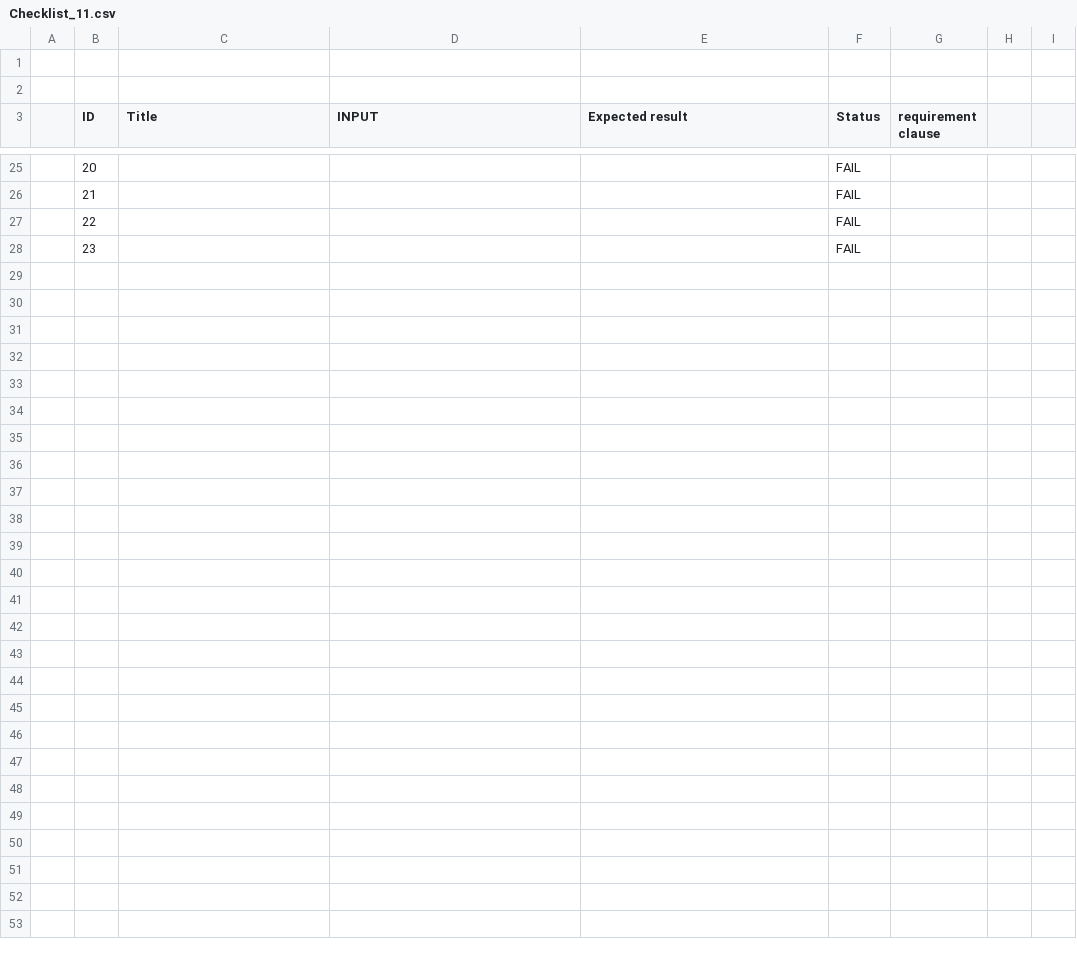
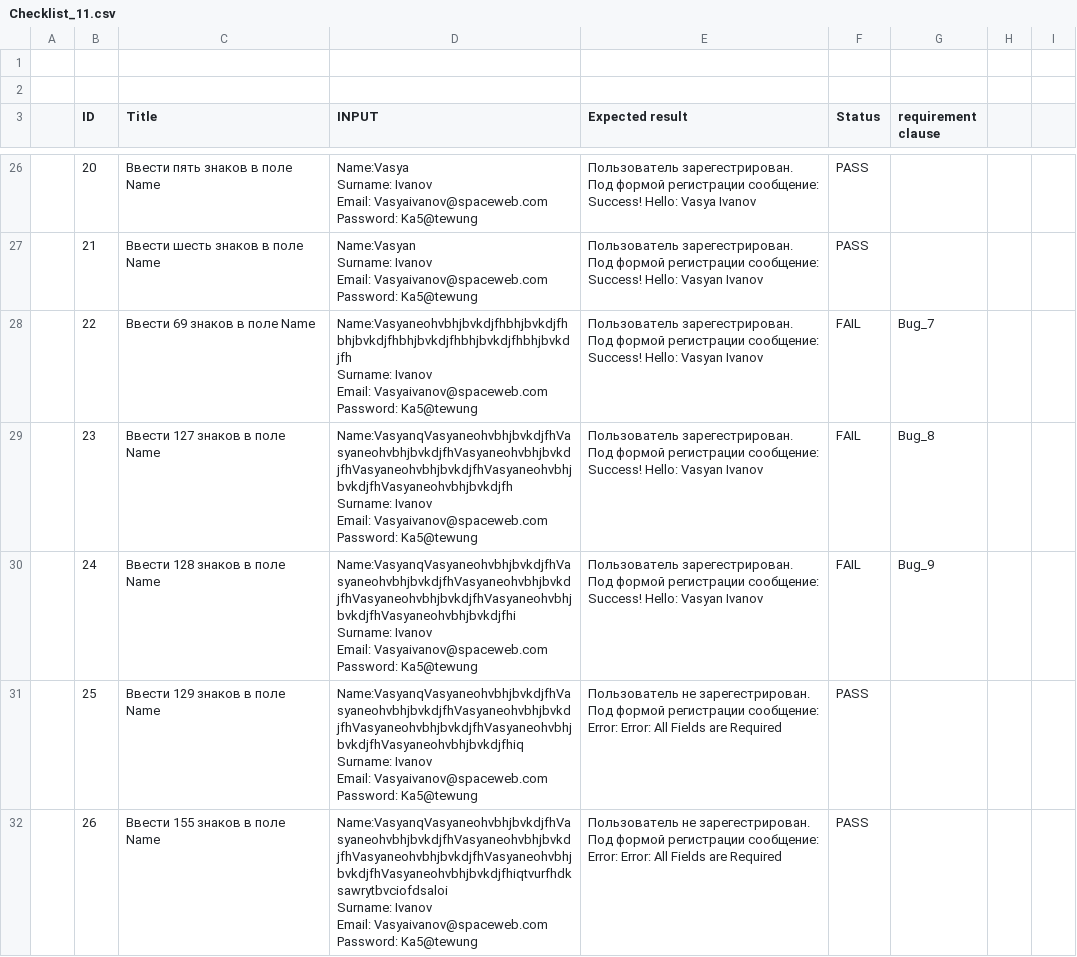
Before and after one commit to gogvyatkin/Group_27, a CSV file: CheckLists/Checklist_11.csv, drawn as a sheet; only a part is shown, gaps mark what is left out; addresses are those after the commit; ↵ is a line break in a cell; the diff covers the shown part only; the diff names each change by its address in the sheet, - before the commit and + after, or states it on an @@ line.

```diff
--- a/CheckLists/Checklist_11.csv
+++ b/CheckLists/Checklist_11.csv
-C26 (Title): (empty)
+C26 (Title): Ввести пять знаков в поле Name
-D26 (INPUT): (empty)
+D26 (INPUT): Name:Vasya ↵ Surname: Ivanov ↵ Email: Vasyaivanov@spaceweb.com ↵ Password: Ka5@tewung
-E26 (Expected result): (empty)
+E26 (Expected result): Пользователь зарегестрирован. Под формой регистрации сообщение: Success! Hello: Vasya Ivanov
-F26:F27 (Status): FAIL
+F26:F27 (Status): PASS
-C27 (Title): (empty)
+C27 (Title): Ввести шесть знаков в поле Name
-D27 (INPUT): (empty)
+D27 (INPUT): Name:Vasyan ↵ Surname: Ivanov ↵ Email: Vasyaivanov@spaceweb.com ↵ Password: Ka5@tewung
-E27:E29 (Expected result): (empty)
+E27:E29 (Expected result): Пользователь зарегестрирован. Под формой регистрации сообщение: Success! Hello: Vasyan Ivanov
-C28 (Title): (empty)
+C28 (Title): Ввести 69 знаков в поле Name
-D28 (INPUT): (empty)
+D28 (INPUT): Name:Vasyaneohvbhjbvkdjfhbhjbvkdjfhbhjbvkdjfhbhjbvkdjfhbhjbvkdjfhbhjbvkdjfh ↵ Surname: Ivanov ↵ Email: Vasyaivanov@spaceweb.com ↵ Password: Ka5@tewung
-G28 (requirement clause): (empty)
+G28 (requirement clause): Bug_7
-C29 (Title): (empty)
+C29 (Title): Ввести 127 знаков в поле Name
-D29 (INPUT): (empty)
+D29 (INPUT): Name:VasyanqVasyaneohvbhjbvkdjfhVasyaneohvbhjbvkdjfhVasyaneohvbhjbvkdjfhVasyaneohvbhjbvkdjfhVasyaneohvbhjbvkdjfhVasyaneohvbhjbvkdjfh ↵ Surname: Ivanov ↵ Email: Vasyaivanov@spaceweb.com ↵ Password: Ka5@tewung
-G29 (requirement clause): (empty)
+G29 (requirement clause): Bug_8
+row 30:  | 24 | Ввести 128 знаков в поле Name | Name:VasyanqVasyaneohvbhjbvkdjfhVasyaneohvbhjbvkdjfhVasyaneohvbhjbvkdjfhVasyaneohvbhjbvkdjfhVasyaneohvbhjbvkdjfhVasyaneohvbhjbvkdjfhi ↵ Surname: Ivanov ↵ Email: Vasyaivanov@spaceweb.com ↵ Password: Ka5@tewung | Пользователь зарегестрирован. Под формой регистрации сообщение: Success! Hello: Vasyan Ivanov | FAIL | Bug_9
+row 31:  | 25 | Ввести 129 знаков в поле Name | Name:VasyanqVasyaneohvbhjbvkdjfhVasyaneohvbhjbvkdjfhVasyaneohvbhjbvkdjfhVasyaneohvbhjbvkdjfhVasyaneohvbhjbvkdjfhVasyaneohvbhjbvkdjfhiq ↵ Surname: Ivanov ↵ Email: Vasyaivanov@spaceweb.com ↵ Password: Ka5@tewung | Пользователь не зарегестрирован. Под формой регистрации сообщение: ↵ Error: Error: All Fields are Required | PASS
+row 32:  | 26 | Ввести 155 знаков в поле Name | Name:VasyanqVasyaneohvbhjbvkdjfhVasyaneohvbhjbvkdjfhVasyaneohvbhjbvkdjfhVasyaneohvbhjbvkdjfhVasyaneohvbhjbvkdjfhVasyaneohvbhjbvkdjfhiqtvurfhdksawrytbvciofdsaloi ↵ Surname: Ivanov ↵ Email: Vasyaivanov@spaceweb.com ↵ Password: Ka5@tewung | Пользователь не зарегестрирован. Под формой регистрации сообщение: ↵ Error: Error: All Fields are Required | PASS
```
Also changed, not shown: 1 added row and 64 edited cells elsewhere in this file.
